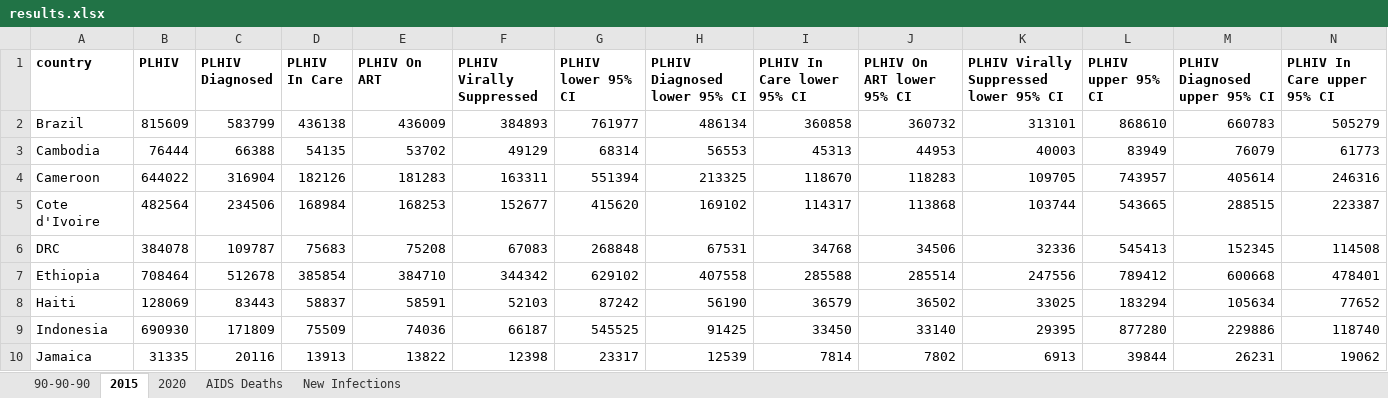
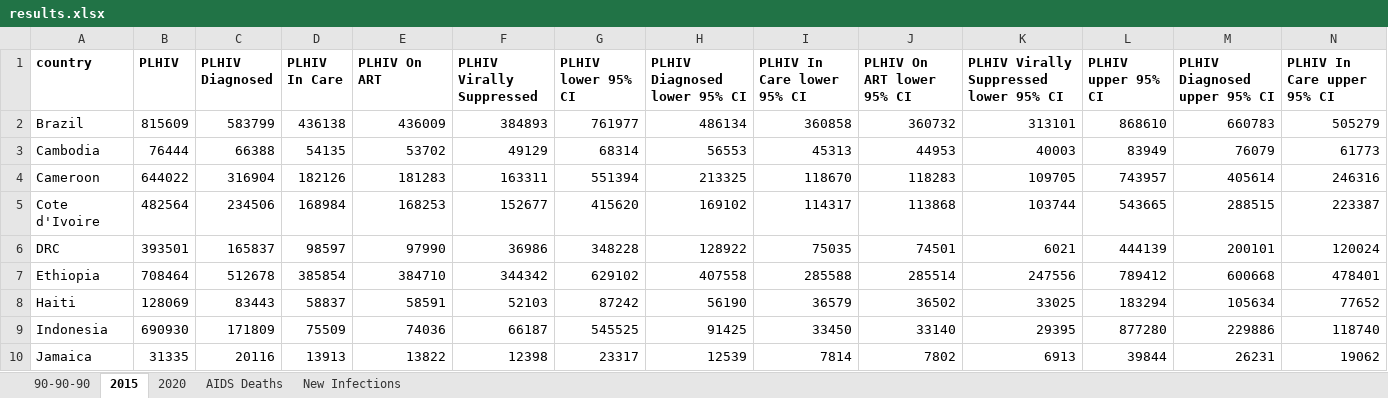
Before and after one commit to jackolney/CascadeDashboard, an Excel workbook: formal/UNAIDS/results/results.xlsx, sheet 2015, drawn as a sheet; only a part is shown; values as stored, in another font and other column widths than the file's, no borders; the diff covers the shown part only; the diff names each change by its address in the sheet, - before the commit and + after, or states it on an @@ line.

```diff
--- a/formal/UNAIDS/results/results.xlsx (sheet 2015)
+++ b/formal/UNAIDS/results/results.xlsx (sheet 2015)
-B6 (PLHIV): 384078
+B6 (PLHIV): 393501
-C6 (PLHIV Diagnosed): 109787
+C6 (PLHIV Diagnosed): 165837
-D6 (PLHIV In Care): 75683
+D6 (PLHIV In Care): 98597
-E6 (PLHIV On ART): 75208
+E6 (PLHIV On ART): 97990
-F6 (PLHIV Virally Suppressed): 67083
+F6 (PLHIV Virally Suppressed): 36986
-G6 (PLHIV lower 95% CI): 268848
+G6 (PLHIV lower 95% CI): 348228
-H6 (PLHIV Diagnosed lower 95% CI): 67531
+H6 (PLHIV Diagnosed lower 95% CI): 128922
-I6 (PLHIV In Care lower 95% CI): 34768
+I6 (PLHIV In Care lower 95% CI): 75035
-J6 (PLHIV On ART lower 95% CI): 34506
+J6 (PLHIV On ART lower 95% CI): 74501
-K6: 32336
+K6: 6021
-L6 (PLHIV upper 95% CI): 545413
+L6 (PLHIV upper 95% CI): 444139
-M6 (PLHIV Diagnosed upper 95% CI): 152345
+M6 (PLHIV Diagnosed upper 95% CI): 200101
-N6 (PLHIV In Care upper 95% CI): 114508
+N6 (PLHIV In Care upper 95% CI): 120024
```
Also changed, not shown: 2 edited cells elsewhere in this sheet, sheet AIDS Deaths, sheet New Infections, sheet 2020, sheet 90-90-90, formal/UNAIDS/results/DRC/DRC.xlsx, 28 other files.
